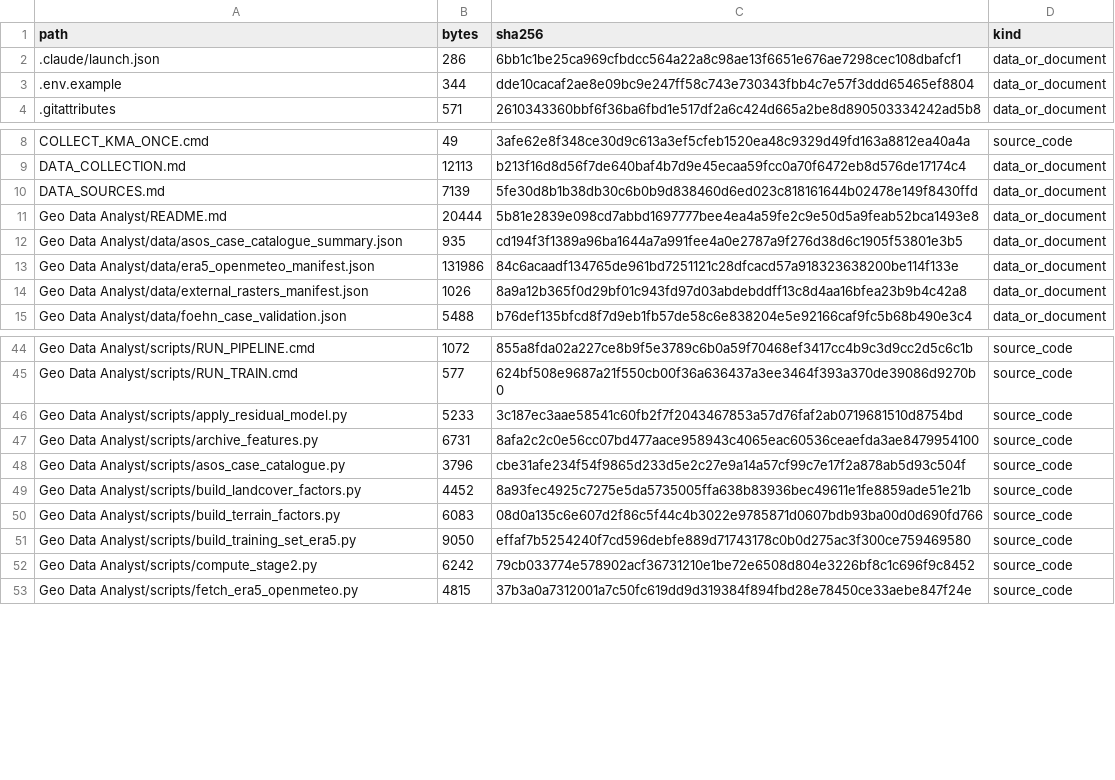
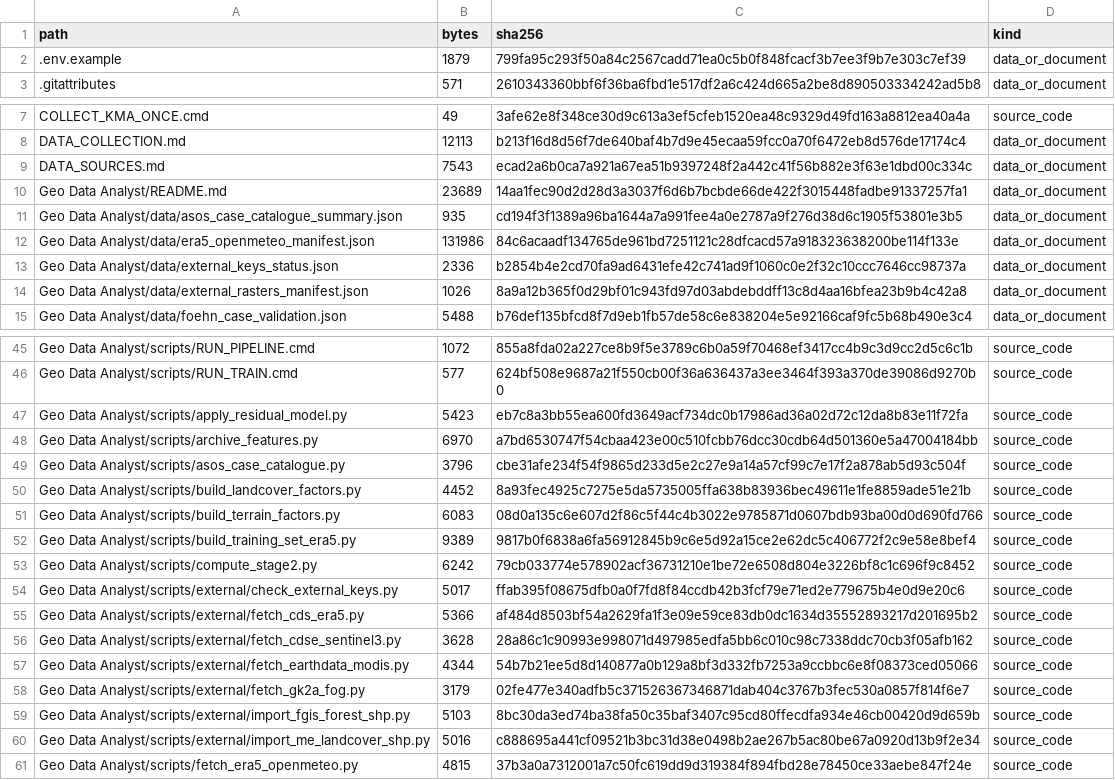
Before and after one commit to Mountain-Challenge-Project/Halla-GeoData, a CSV file: FILE_MANIFEST.csv, drawn as a sheet; only a part is shown, gaps mark what is left out; the diff covers the shown part only.

```diff
--- a/FILE_MANIFEST.csv
+++ b/FILE_MANIFEST.csv
@@ -1,4 +1,3 @@
 path,bytes,sha256,kind
-.claude/launch.json,286,6bb1c1be25ca969cfbdcc564a22a8c98ae13f6651e676ae7298cec108dbafcf1,data_or_document
-.env.example,344,dde10cacaf2ae8e09bc9e247ff58c743e730343fbb4c7e57f3ddd65465ef8804,data_or_document
+.env.example,1879,799fa95c293f50a84c2567cadd71ea0c5b0f848fcacf3b7ee3f9b7e303c7ef39,data_or_document
 .gitattributes,571,2610343360bbf6f36ba6fbd1e517df2a6c424d665a2be8d890503334242ad5b8,data_or_document
@@ -9,6 +8,7 @@ COLLECT_KMA_ONCE.cmd,49,3afe62e8f348ce30d9c613a3ef5cfeb1520ea48c9329d49fd163a881
 DATA_COLLECTION.md,12113,b213f16d8d56f7de640baf4b7d9e45ecaa59fcc0a70f6472eb8d576de17174c4,data_or_document
-DATA_SOURCES.md,7139,5fe30d8b1b38db30c6b0b9d838460d6ed023c818161644b02478e149f8430ffd,data_or_document
-Geo Data Analyst/README.md,20444,5b81e2839e098cd7abbd1697777bee4ea4a59fe2c9e50d5a9feab52bca1493e8,data_or_document
+DATA_SOURCES.md,7543,ecad2a6b0ca7a921a67ea51b9397248f2a442c41f56b882e3f63e1dbd00c334c,data_or_document
+Geo Data Analyst/README.md,23689,14aa1fec90d2d28d3a3037f6d6b7bcbde66de422f3015448fadbe91337257fa1,data_or_document
 Geo Data Analyst/data/asos_case_catalogue_summary.json,935,cd194f3f1389a96ba1644a7a991fee4a0e2787a9f276d38d6c1905f53801e3b5,data_or_document
 Geo Data Analyst/data/era5_openmeteo_manifest.json,131986,84c6acaadf134765de961bd7251121c28dfcacd57a918323638200be114f133e,data_or_document
+Geo Data Analyst/data/external_keys_status.json,2336,b2854b4e2cd70fa9ad6431efe42c741ad9f1060c0e2f32c10ccc7646cc98737a,data_or_document
 Geo Data Analyst/data/external_rasters_manifest.json,1026,8a9a12b365f0d29bf01c943fd97d03abdebddff13c8d4aa16bfea23b9b4c42a8,data_or_document
@@ -45,4 +46,4 @@ Geo Data Analyst/scripts/RUN_PIPELINE.cmd,1072,855a8fda02a227ce8b9f5e3789c6b0a59
 Geo Data Analyst/scripts/RUN_TRAIN.cmd,577,624bf508e9687a21f550cb00f36a636437a3ee3464f393a370de39086d9270b0,source_code
-Geo Data Analyst/scripts/apply_residual_model.py,5233,3c187ec3aae58541c60fb2f7f2043467853a57d76faf2ab0719681510d8754bd,source_code
-Geo Data Analyst/scripts/archive_features.py,6731,8afa2c2c0e56cc07bd477aace958943c4065eac60536ceaefda3ae8479954100,source_code
+Geo Data Analyst/scripts/apply_residual_model.py,5423,eb7c8a3bb55ea600fd3649acf734dc0b17986ad36a02d72c12da8b83e11f72fa,source_code
+Geo Data Analyst/scripts/archive_features.py,6970,a7bd6530747f54cbaa423e00c510fcbb76dcc30cdb64d501360e5a47004184bb,source_code
 Geo Data Analyst/scripts/asos_case_catalogue.py,3796,cbe31afe234f54f9865d233d5e2c27e9a14a57cf99c7e17f2a878ab5d93c504f,source_code
@@ -50,4 +51,11 @@ Geo Data Analyst/scripts/build_landcover_factors.py,4452,8a93fec4925c7275e5da573
 Geo Data Analyst/scripts/build_terrain_factors.py,6083,08d0a135c6e607d2f86c5f44c4b3022e9785871d0607bdb93ba00d0d690fd766,source_code
-Geo Data Analyst/scripts/build_training_set_era5.py,9050,effaf7b5254240f7cd596debfe889d71743178c0b0d275ac3f300ce759469580,source_code
+Geo Data Analyst/scripts/build_training_set_era5.py,9389,9817b0f6838a6fa56912845b9c6e5d92a15ce2e62dc5c406772f2c9e58e8bef4,source_code
 Geo Data Analyst/scripts/compute_stage2.py,6242,79cb033774e578902acf36731210e1be72e6508d804e3226bf8c1c696f9c8452,source_code
+Geo Data Analyst/scripts/external/check_external_keys.py,5017,ffab395f08675dfb0a0f7fd8f84ccdb42b3fcf79e71ed2e779675b4e0d9e20c6,source_code
+Geo Data Analyst/scripts/external/fetch_cds_era5.py,5366,af484d8503bf54a2629fa1f3e09e59ce83db0dc1634d35552893217d201695b2,source_code
+Geo Data Analyst/scripts/external/fetch_cdse_sentinel3.py,3628,28a86c1c90993e998071d497985edfa5bb6c010c98c7338ddc70cb3f05afb162,source_code
+Geo Data Analyst/scripts/external/fetch_earthdata_modis.py,4344,54b7b21ee5d8d140877a0b129a8bf3d332fb7253a9ccbbc6e8f08373ced05066,source_code
+Geo Data Analyst/scripts/external/fetch_gk2a_fog.py,3179,02fe477e340adfb5c371526367346871dab404c3767b3fec530a0857f814f6e7,source_code
+Geo Data Analyst/scripts/external/import_fgis_forest_shp.py,5103,8bc30da3ed74ba38fa50c35baf3407c95cd80ffecdfa934e46cb00420d9d659b,source_code
+Geo Data Analyst/scripts/external/import_me_landcover_shp.py,5016,c888695a441cf09521b3bc31d38e0498b2ae267b5ac80be67a0920d13b9f2e34,source_code
 Geo Data Analyst/scripts/fetch_era5_openmeteo.py,4815,37b3a0a7312001a7c50fc619dd9d319384f894fbd28e78450ce33aebe847f24e,source_code
```
Also changed, not shown: 2 added rows and 24 edited cells elsewhere in this file, 15 other files.
